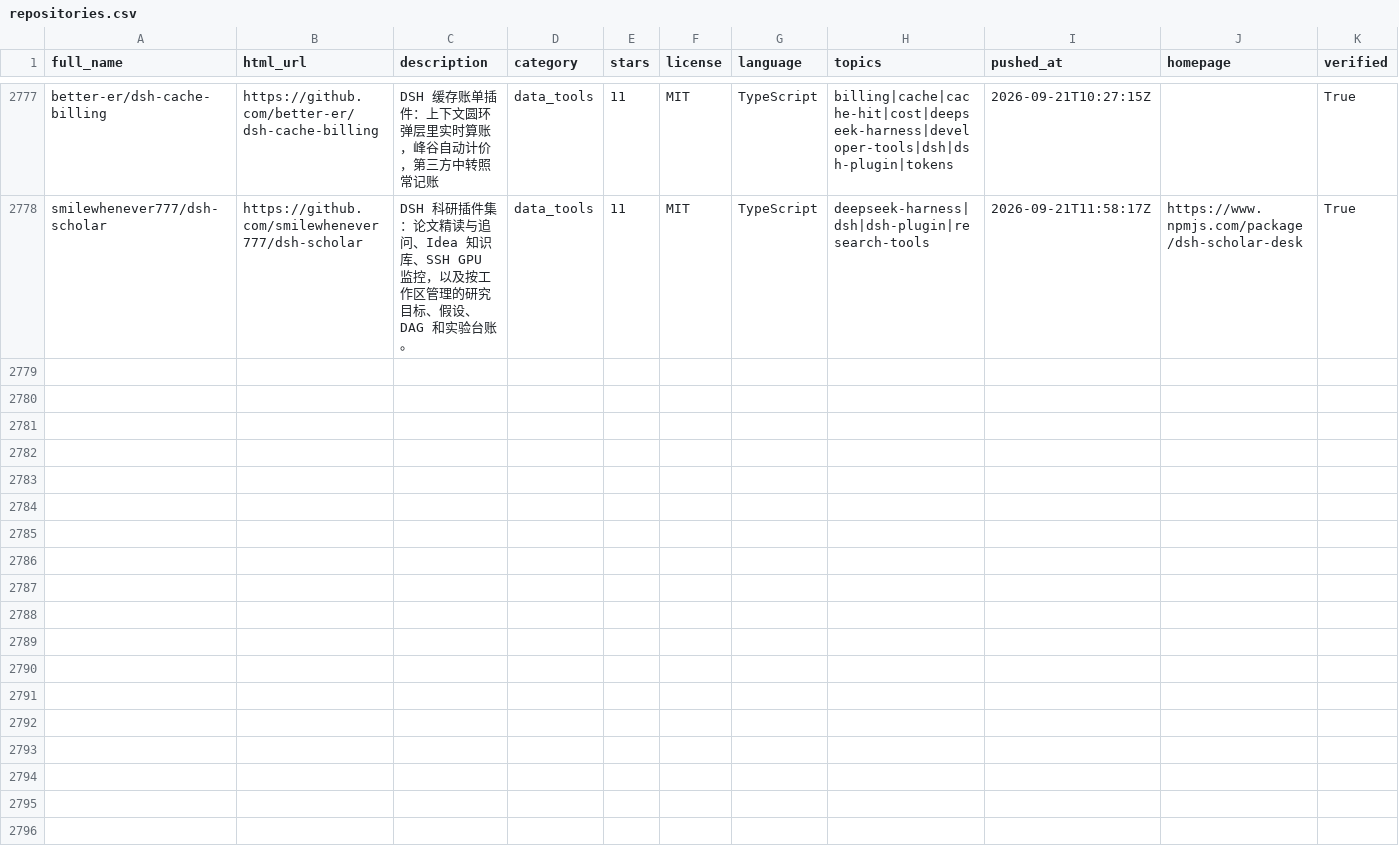
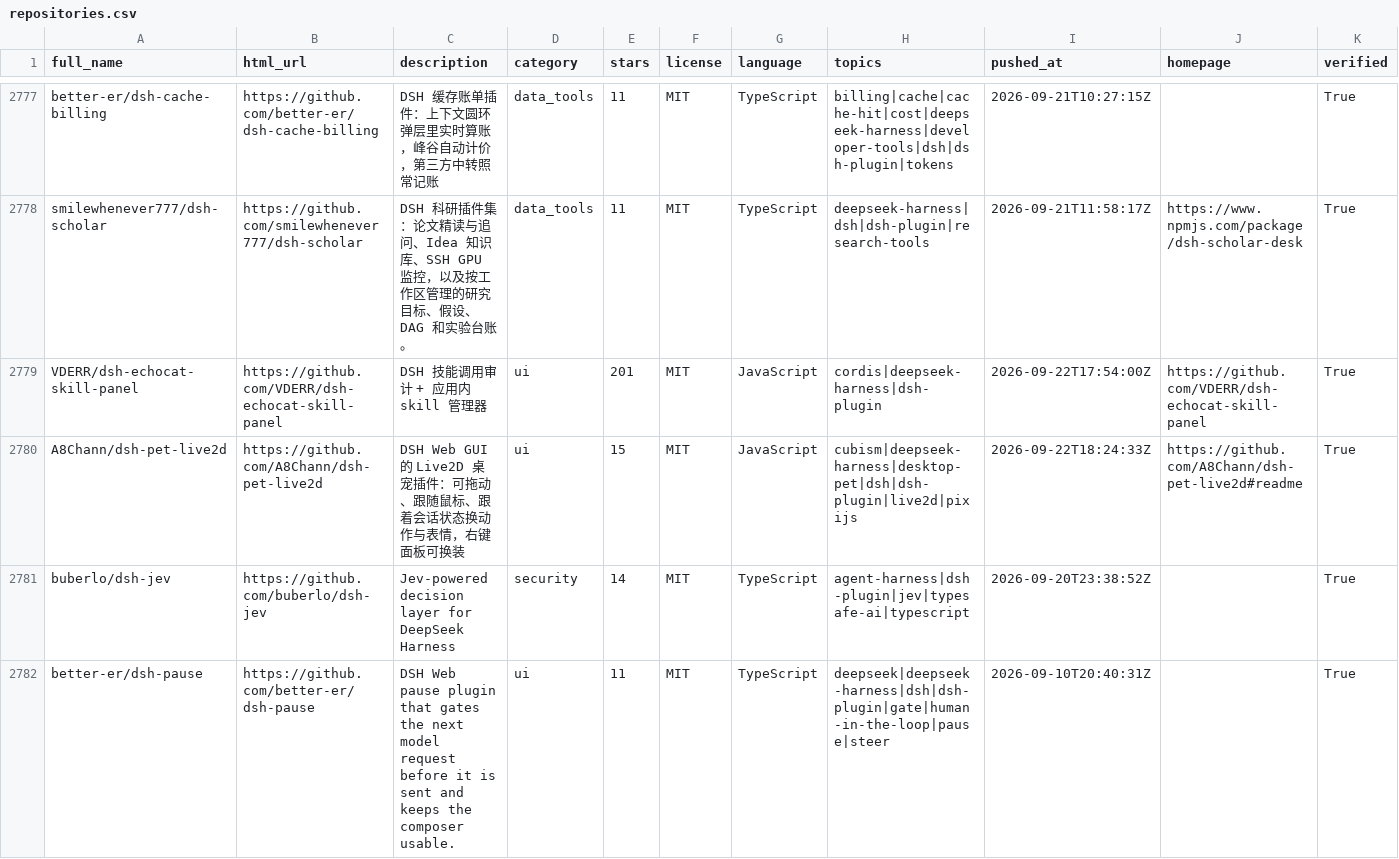
Before and after one commit to Clearailhc/awesome-dsh-plugins, a CSV file: data/repositories.csv, drawn as a sheet; only a part is shown, gaps mark what is left out; rows hold the shown columns only; the diff covers the shown part only; the diff names each change by its address in the sheet, - before the commit and + after, or states it on an @@ line.

```diff
--- a/data/repositories.csv
+++ b/data/repositories.csv
+row 2779: VDERR/dsh-echocat-skill-panel | https://github.com/VDERR/dsh-echocat-skill-panel | DSH 技能调用审计 + 应用内 skill 管理器 | ui | 201 | MIT | JavaScript | cordis|deepseek-harness|dsh-plugin | 2026-09-22T17:54:00Z | https://github.com/VDERR/dsh-echocat-skill-panel | True
+row 2780: A8Chann/dsh-pet-live2d | https://github.com/A8Chann/dsh-pet-live2d | DSH Web GUI 的 Live2D 桌宠插件：可拖动、跟随鼠标、跟着会话状态换动作与表情，右键面板可换装 | ui | 15 | MIT | JavaScript | cubism|deepseek-harness|desktop-pet|dsh|dsh-plugin|live2d|pixijs | 2026-09-22T18:24:33Z | https://github.com/A8Chann/dsh-pet-live2d#readme | True
+row 2781: buberlo/dsh-jev | https://github.com/buberlo/dsh-jev | Jev-powered decision layer for DeepSeek Harness | security | 14 | MIT | TypeScript | agent-harness|dsh-plugin|jev|typesafe-ai|typescript | 2026-09-20T23:38:52Z |  | True
+row 2782: better-er/dsh-pause | https://github.com/better-er/dsh-pause | DSH Web pause plugin that gates the next model request before it is sent and keeps the composer usable. | ui | 11 | MIT | TypeScript | deepseek|deepseek-harness|dsh|dsh-plugin|gate|human-in-the-loop|pause|steer | 2026-09-10T20:40:31Z |  | True
```
Also changed, not shown: 3 added rows elsewhere in this file, data/dsh-plugin-topic-candidates.csv, 16 other files.
